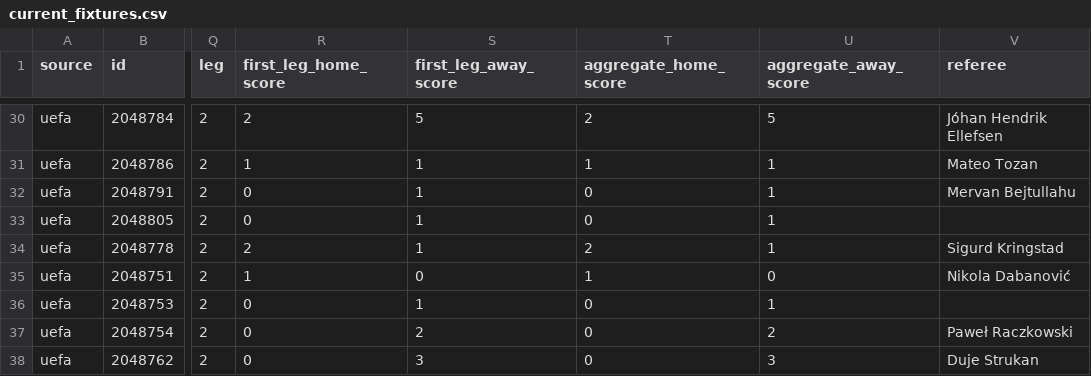
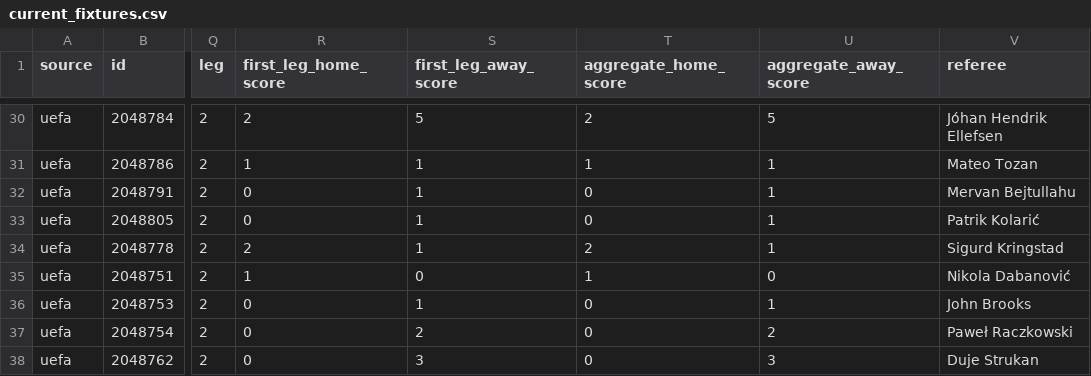
Before and after one commit to bogdasovandrej/xg-edge, a CSV file: reports/live/current_fixtures.csv, drawn as a sheet; only a part is shown, gaps mark what is left out; the diff names each change by its address in the sheet, - before the commit and + after, or states it on an @@ line.

```diff
--- a/reports/live/current_fixtures.csv
+++ b/reports/live/current_fixtures.csv
-V33 (referee): (empty)
+V33 (referee): Patrik Kolarić
-V36 (referee): (empty)
+V36 (referee): John Brooks
```
Also changed, not shown: 7 other files.
